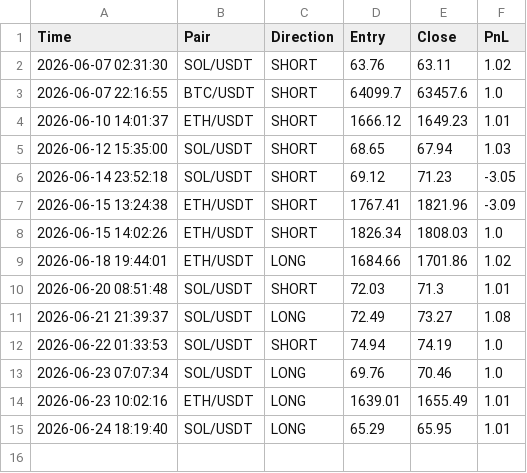
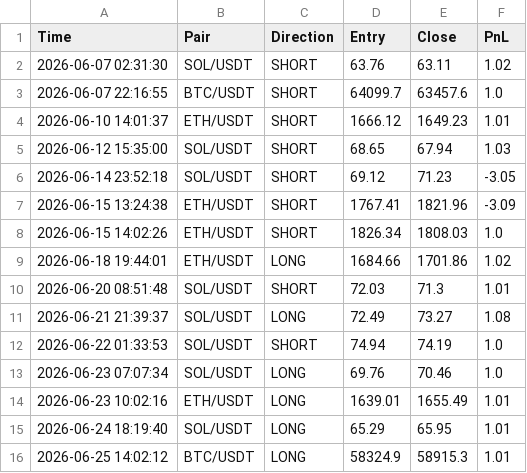
Before and after one commit to igorlejzak/trading-bot, a CSV file: historia.csv, drawn as a sheet.

Commit message:
update historia.csv

```diff
--- a/historia.csv
+++ b/historia.csv
@@ -15 +15,2 @@ Time,Pair,Direction,Entry,Close,PnL
 2026-06-24 18:19:40,SOL/USDT,LONG,65.29,65.95,1.01
+2026-06-25 14:02:12,BTC/USDT,LONG,58324.9,58915.3,1.01
```
